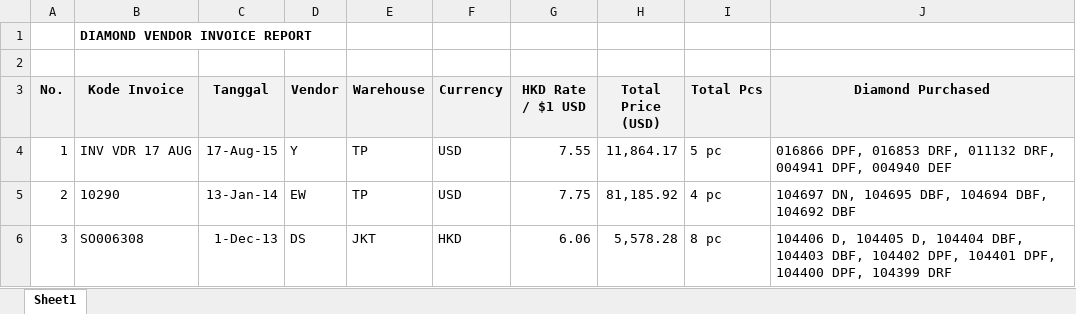
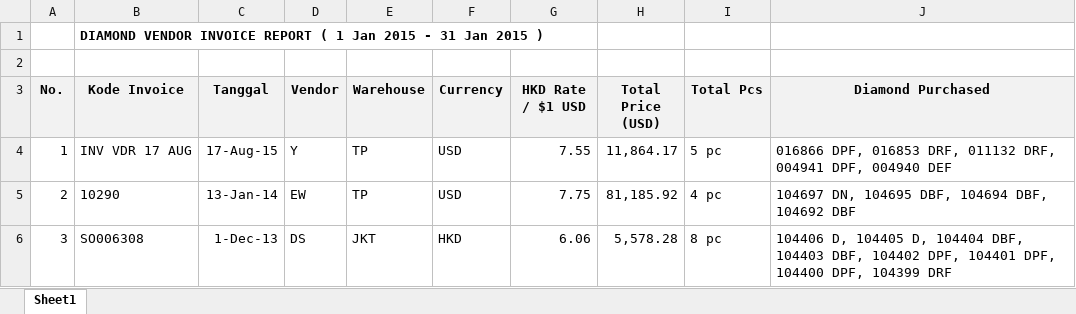
Before and after one commit to bazocc4/wansignature, an Excel workbook: EXCEL REPORT/DMD-VENDOR-INVOICE.xlsx, sheet Sheet1, drawn as a sheet; values as stored, in another font and other column widths than the file's, no borders; the diff names each change by its address in the sheet, - before the commit and + after, or states it on an @@ line.

```diff
--- a/EXCEL REPORT/DMD-VENDOR-INVOICE.xlsx (sheet Sheet1)
+++ b/EXCEL REPORT/DMD-VENDOR-INVOICE.xlsx (sheet Sheet1)
-B1 (Kode Invoice): DIAMOND VENDOR INVOICE REPORT
+B1 (Kode Invoice): DIAMOND VENDOR INVOICE REPORT ( 1 Jan 2015 - 31 Jan 2015 )
```
Also changed, not shown: 10 other files.
